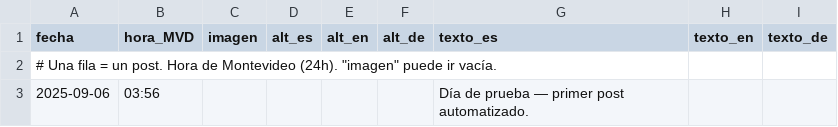
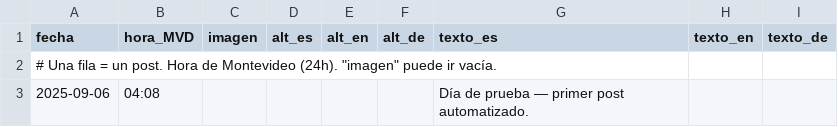
Before and after one commit to jmestrallet/otto-diario, a CSV file: calendar.csv, drawn as a sheet.

Commit message:
Update calendar.csv

```diff
--- a/calendar.csv
+++ b/calendar.csv
@@ -2,2 +2,2 @@ fecha,hora_MVD,imagen,alt_es,alt_en,alt_de,texto_es,texto_en,texto_de
 # Una fila = un post. Hora de Montevideo (24h). "imagen" puede ir vacía.
-2025-09-06,03:56,,,"","","Día de prueba — primer post automatizado.","",""
+2025-09-06,04:08,,,"","","Día de prueba — primer post automatizado.","",""
```
